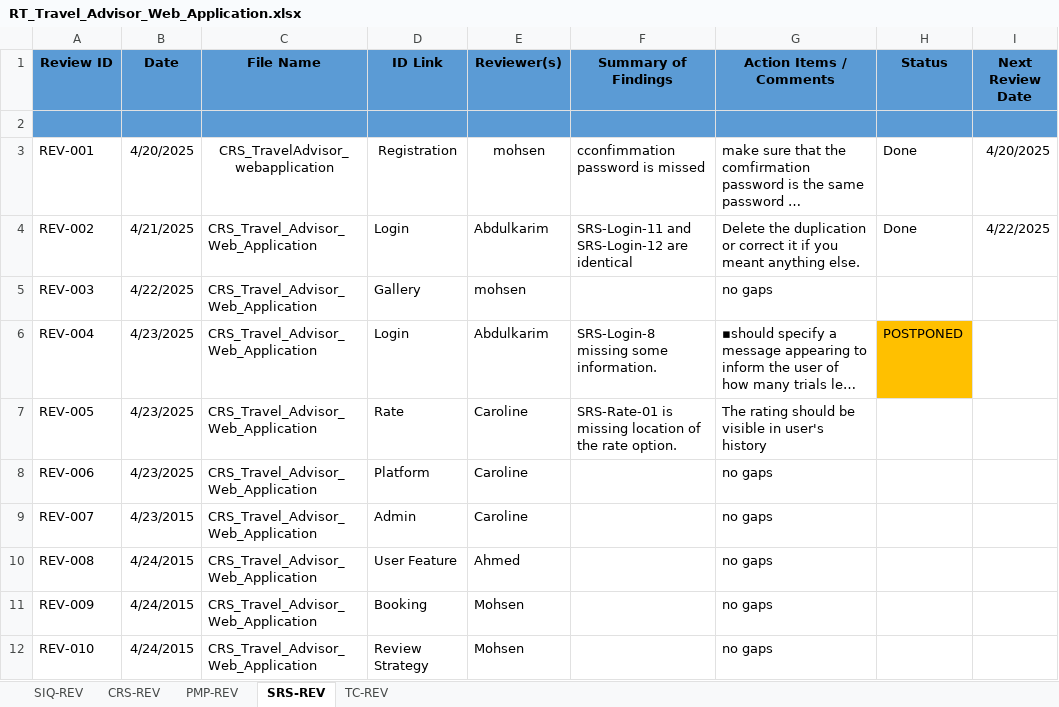
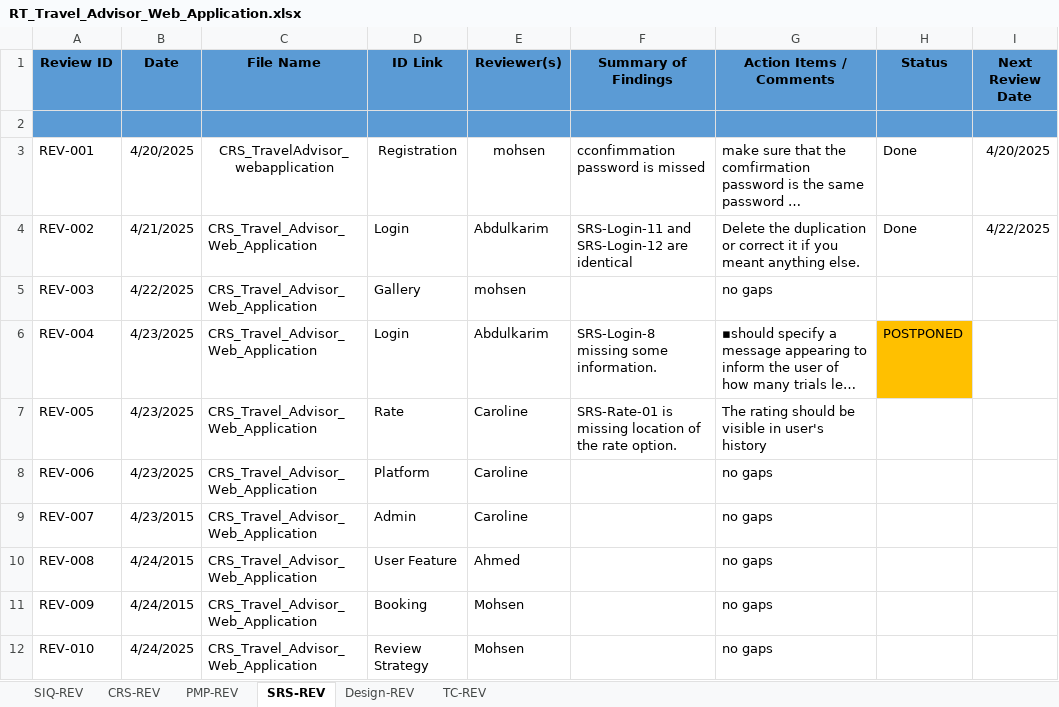
Before and after one commit to Mohamed-Mohsen98/Travel-Advisor-Web-Application, an Excel workbook: Reviews/RT_Travel_Advisor_Web_Application.xlsx, sheet SRS-REV, drawn as a sheet; long unchanged cells end in …; values as stored, in another font and other column widths than the file's, no borders; the diff names each change by its address in the sheet, - before the commit and + after, or states it on an @@ line.

```diff
--- a/Reviews/RT_Travel_Advisor_Web_Application.xlsx (sheet SRS-REV)
+++ b/Reviews/RT_Travel_Advisor_Web_Application.xlsx (sheet SRS-REV)
+sheet tab: Design-REV
-B12 (Date): 4/24/2015
+B12 (Date): 4/24/2025
```
